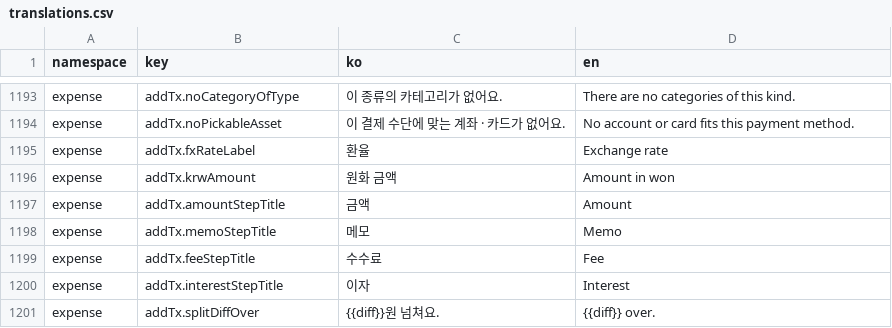
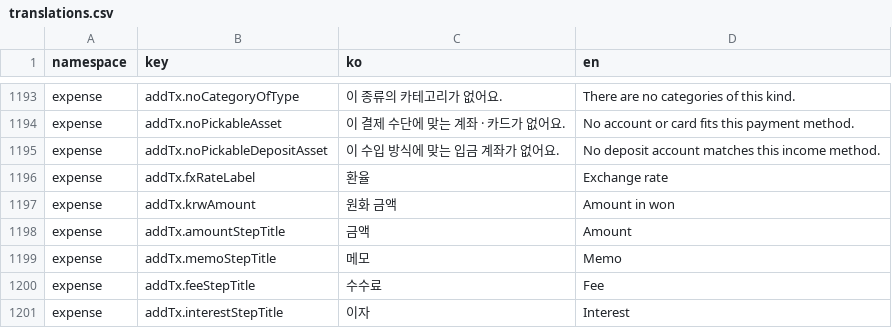
Before and after one commit to lshdainty/groo-damda-front, a CSV file: i18n/translations.csv, drawn as a sheet; only a part is shown, gaps mark what is left out; the shorter side is filled out with more unchanged rows; the diff names each change by its address in the sheet, - before the commit and + after, or states it on an @@ line.

```diff
--- a/i18n/translations.csv
+++ b/i18n/translations.csv
+row 1195: expense | addTx.noPickableDepositAsset | 이 수입 방식에 맞는 입금 계좌가 없어요. | No deposit account matches this income method.
```
Also changed, not shown: 6 other files.
